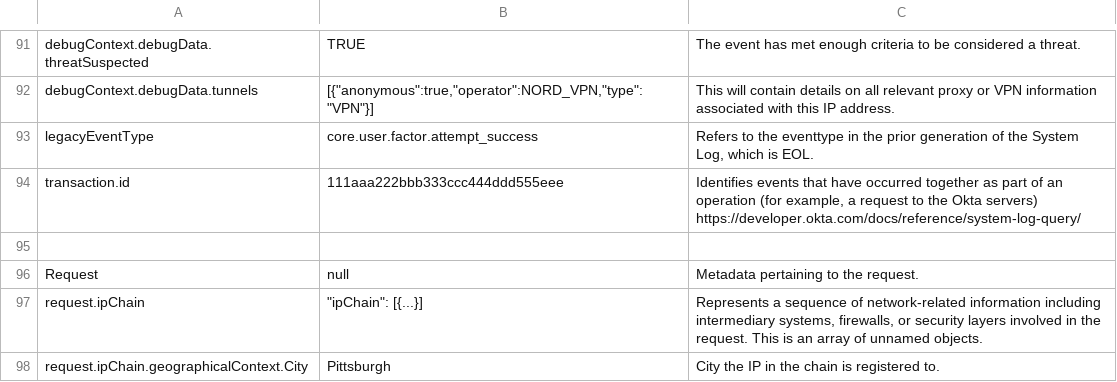
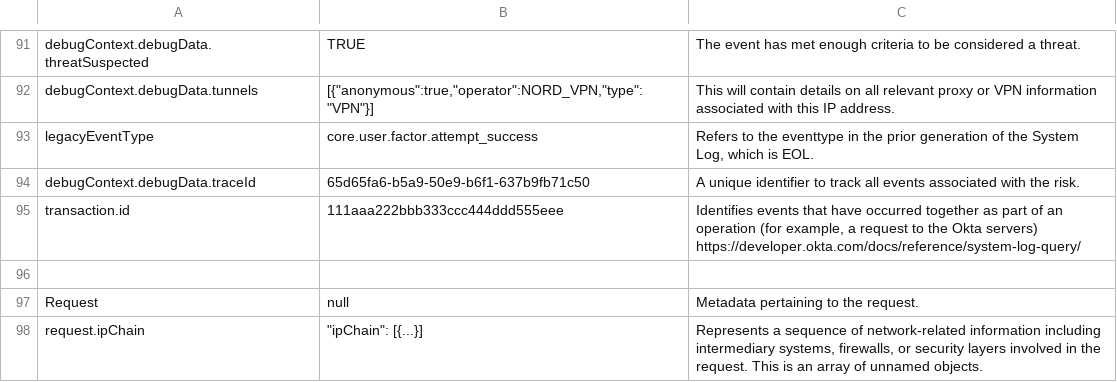
Before and after one commit to okta/customer-detections, a CSV file: logs/log_fields.csv, drawn as a sheet; only a part is shown, gaps mark what is left out; the shorter side is filled out with more unchanged rows; the diff names each change by its address in the sheet, - before the commit and + after, or states it on an @@ line.

Commit message:
Update log_fields.csv with new field and descriptions

```diff
--- a/logs/log_fields.csv
+++ b/logs/log_fields.csv
+row 94: debugContext.debugData.traceId | 65d65fa6-b5a9-50e9-b6f1-637b9fb71c50 | A unique identifier to track all events associated with the risk.
```
